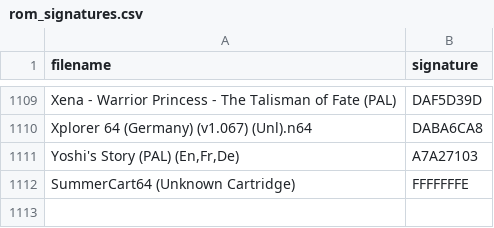
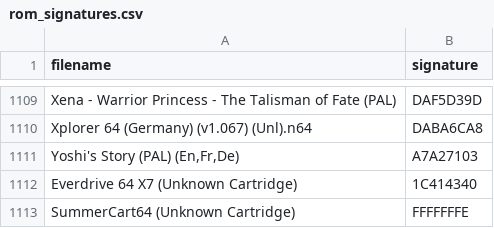
Before and after one commit to Chrisser73/analogue-3d-labels-db-editor, a CSV file: public/assets/rom_signatures.csv, drawn as a sheet; only a part is shown, gaps mark what is left out.

Commit message:
readded Everdrive 64 X7 in db

```diff
--- a/public/assets/rom_signatures.csv
+++ b/public/assets/rom_signatures.csv
@@ -1111,2 +1111,3 @@
 "Yoshi's Story (PAL) (En,Fr,De)","A7A27103"
+"Everdrive 64 X7 (Unknown Cartridge)","1C414340"
 "SummerCart64 (Unknown Cartridge)","FFFFFFFE"
```
